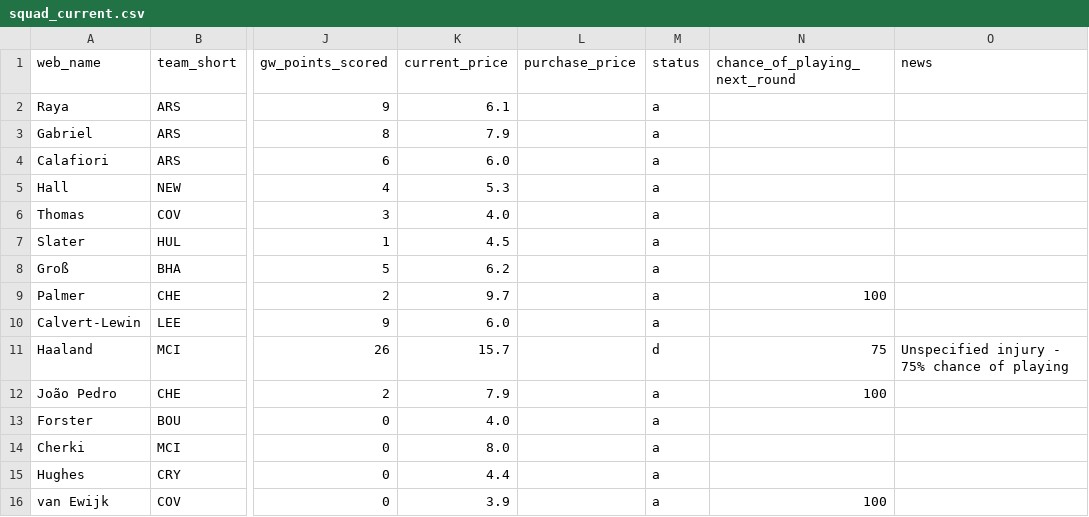
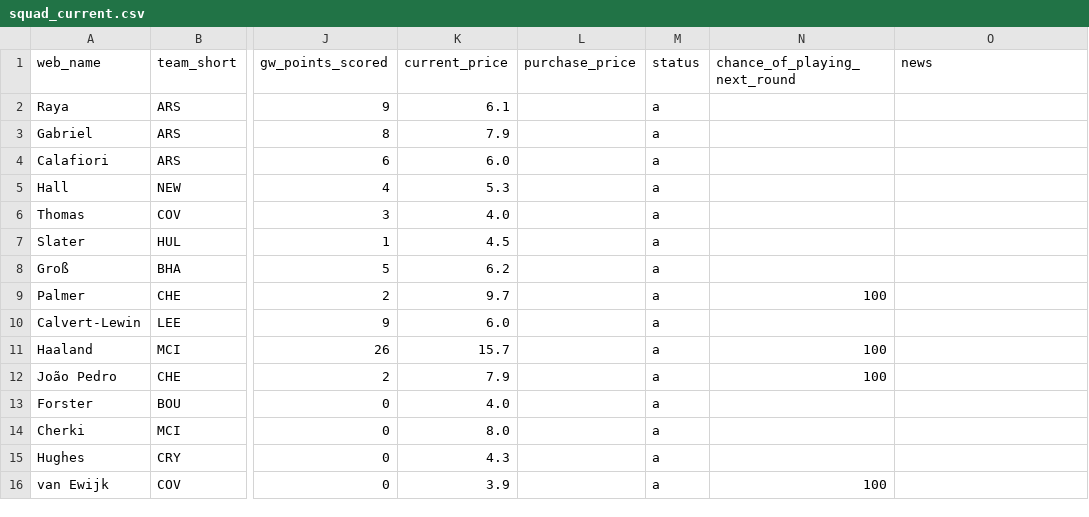
Before and after one commit to Quikksilva/FPLAIAssistant, a CSV file: fpl_data/squad_current.csv, drawn as a sheet; only a part is shown, gaps mark what is left out; the diff names each change by its address in the sheet, - before the commit and + after, or states it on an @@ line.

```diff
--- a/fpl_data/squad_current.csv
+++ b/fpl_data/squad_current.csv
-M11 (status): d
+M11 (status): a
-N11 (chance_of_playing_next_round): 75
+N11 (chance_of_playing_next_round): 100
-O11 (news): Unspecified injury - 75% chance of playing
+O11 (news): (empty)
-K15 (current_price): 4.4
+K15 (current_price): 4.3
```
Also changed, not shown: fpl_data/manager_summary.csv, fpl_data/players.csv, 2 other files.
